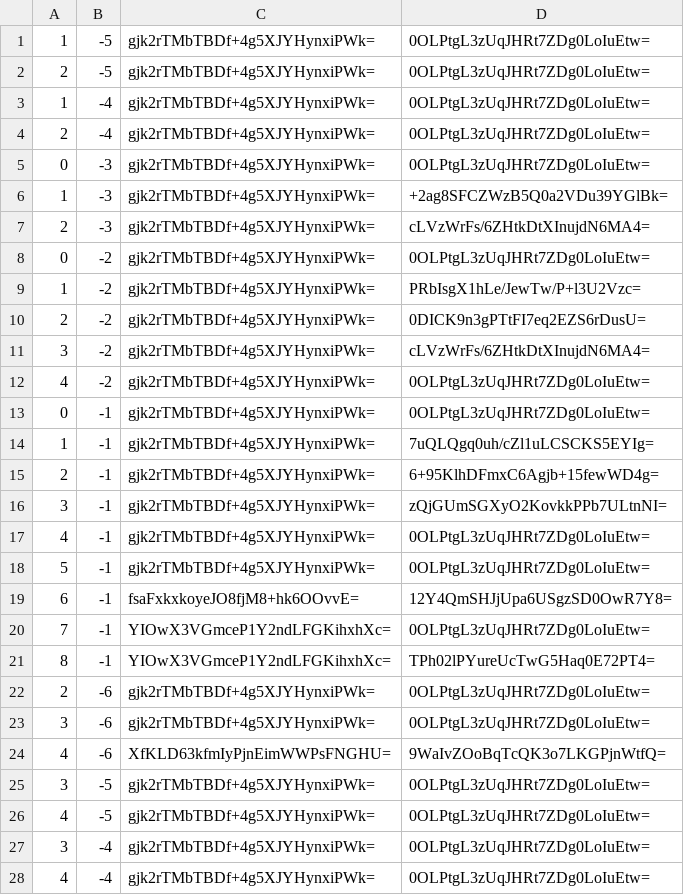
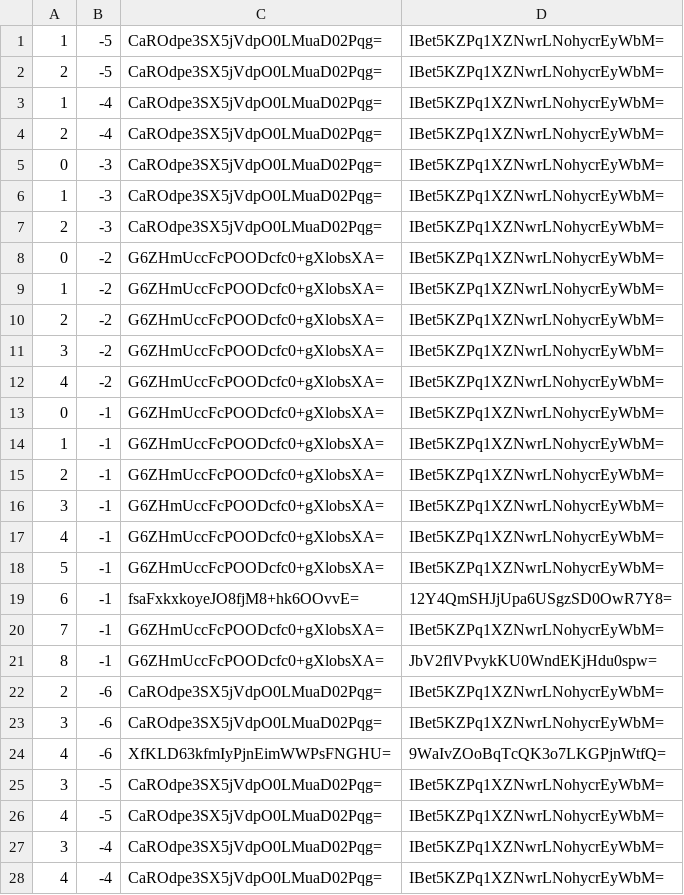
Before and after one commit to counterfitninja/chilled-end, a CSV file: tiles/zoom.-1/metadata/k.0.-1.csv, drawn as a sheet; only a part is shown; the diff covers the shown part only.

```diff
--- a/tiles/zoom.-1/metadata/k.0.-1.csv
+++ b/tiles/zoom.-1/metadata/k.0.-1.csv
@@ -1,28 +1,28 @@
-1,-5,gjk2rTMbTBDf+4g5XJYHynxiPWk=,0OLPtgL3zUqJHRt7ZDg0LoIuEtw=
-2,-5,gjk2rTMbTBDf+4g5XJYHynxiPWk=,0OLPtgL3zUqJHRt7ZDg0LoIuEtw=
-1,-4,gjk2rTMbTBDf+4g5XJYHynxiPWk=,0OLPtgL3zUqJHRt7ZDg0LoIuEtw=
-2,-4,gjk2rTMbTBDf+4g5XJYHynxiPWk=,0OLPtgL3zUqJHRt7ZDg0LoIuEtw=
-0,-3,gjk2rTMbTBDf+4g5XJYHynxiPWk=,0OLPtgL3zUqJHRt7ZDg0LoIuEtw=
-1,-3,gjk2rTMbTBDf+4g5XJYHynxiPWk=,+2ag8SFCZWzB5Q0a2VDu39YGlBk=
-2,-3,gjk2rTMbTBDf+4g5XJYHynxiPWk=,cLVzWrFs/6ZHtkDtXInujdN6MA4=
-0,-2,gjk2rTMbTBDf+4g5XJYHynxiPWk=,0OLPtgL3zUqJHRt7ZDg0LoIuEtw=
-1,-2,gjk2rTMbTBDf+4g5XJYHynxiPWk=,PRbIsgX1hLe/JewTw/P+l3U2Vzc=
-2,-2,gjk2rTMbTBDf+4g5XJYHynxiPWk=,0DICK9n3gPTtFI7eq2EZS6rDusU=
-3,-2,gjk2rTMbTBDf+4g5XJYHynxiPWk=,cLVzWrFs/6ZHtkDtXInujdN6MA4=
-4,-2,gjk2rTMbTBDf+4g5XJYHynxiPWk=,0OLPtgL3zUqJHRt7ZDg0LoIuEtw=
-0,-1,gjk2rTMbTBDf+4g5XJYHynxiPWk=,0OLPtgL3zUqJHRt7ZDg0LoIuEtw=
-1,-1,gjk2rTMbTBDf+4g5XJYHynxiPWk=,7uQLQgq0uh/cZl1uLCSCKS5EYIg=
-2,-1,gjk2rTMbTBDf+4g5XJYHynxiPWk=,6+95KlhDFmxC6Agjb+15fewWD4g=
-3,-1,gjk2rTMbTBDf+4g5XJYHynxiPWk=,zQjGUmSGXyO2KovkkPPb7ULtnNI=
-4,-1,gjk2rTMbTBDf+4g5XJYHynxiPWk=,0OLPtgL3zUqJHRt7ZDg0LoIuEtw=
-5,-1,gjk2rTMbTBDf+4g5XJYHynxiPWk=,0OLPtgL3zUqJHRt7ZDg0LoIuEtw=
+1,-5,CaROdpe3SX5jVdpO0LMuaD02Pqg=,IBet5KZPq1XZNwrLNohycrEyWbM=
+2,-5,CaROdpe3SX5jVdpO0LMuaD02Pqg=,IBet5KZPq1XZNwrLNohycrEyWbM=
+1,-4,CaROdpe3SX5jVdpO0LMuaD02Pqg=,IBet5KZPq1XZNwrLNohycrEyWbM=
+2,-4,CaROdpe3SX5jVdpO0LMuaD02Pqg=,IBet5KZPq1XZNwrLNohycrEyWbM=
+0,-3,CaROdpe3SX5jVdpO0LMuaD02Pqg=,IBet5KZPq1XZNwrLNohycrEyWbM=
+1,-3,CaROdpe3SX5jVdpO0LMuaD02Pqg=,IBet5KZPq1XZNwrLNohycrEyWbM=
+2,-3,CaROdpe3SX5jVdpO0LMuaD02Pqg=,IBet5KZPq1XZNwrLNohycrEyWbM=
+0,-2,G6ZHmUccFcPOODcfc0+gXlobsXA=,IBet5KZPq1XZNwrLNohycrEyWbM=
+1,-2,G6ZHmUccFcPOODcfc0+gXlobsXA=,IBet5KZPq1XZNwrLNohycrEyWbM=
+2,-2,G6ZHmUccFcPOODcfc0+gXlobsXA=,IBet5KZPq1XZNwrLNohycrEyWbM=
+3,-2,G6ZHmUccFcPOODcfc0+gXlobsXA=,IBet5KZPq1XZNwrLNohycrEyWbM=
+4,-2,G6ZHmUccFcPOODcfc0+gXlobsXA=,IBet5KZPq1XZNwrLNohycrEyWbM=
+0,-1,G6ZHmUccFcPOODcfc0+gXlobsXA=,IBet5KZPq1XZNwrLNohycrEyWbM=
+1,-1,G6ZHmUccFcPOODcfc0+gXlobsXA=,IBet5KZPq1XZNwrLNohycrEyWbM=
+2,-1,G6ZHmUccFcPOODcfc0+gXlobsXA=,IBet5KZPq1XZNwrLNohycrEyWbM=
+3,-1,G6ZHmUccFcPOODcfc0+gXlobsXA=,IBet5KZPq1XZNwrLNohycrEyWbM=
+4,-1,G6ZHmUccFcPOODcfc0+gXlobsXA=,IBet5KZPq1XZNwrLNohycrEyWbM=
+5,-1,G6ZHmUccFcPOODcfc0+gXlobsXA=,IBet5KZPq1XZNwrLNohycrEyWbM=
 6,-1,fsaFxkxkoyeJO8fjM8+hk6OOvvE=,12Y4QmSHJjUpa6USgzSD0OwR7Y8=
-7,-1,YIOwX3VGmceP1Y2ndLFGKihxhXc=,0OLPtgL3zUqJHRt7ZDg0LoIuEtw=
-8,-1,YIOwX3VGmceP1Y2ndLFGKihxhXc=,TPh02lPYureUcTwG5Haq0E72PT4=
-2,-6,gjk2rTMbTBDf+4g5XJYHynxiPWk=,0OLPtgL3zUqJHRt7ZDg0LoIuEtw=
-3,-6,gjk2rTMbTBDf+4g5XJYHynxiPWk=,0OLPtgL3zUqJHRt7ZDg0LoIuEtw=
+7,-1,G6ZHmUccFcPOODcfc0+gXlobsXA=,IBet5KZPq1XZNwrLNohycrEyWbM=
+8,-1,G6ZHmUccFcPOODcfc0+gXlobsXA=,JbV2flVPvykKU0WndEKjHdu0spw=
+2,-6,CaROdpe3SX5jVdpO0LMuaD02Pqg=,IBet5KZPq1XZNwrLNohycrEyWbM=
+3,-6,CaROdpe3SX5jVdpO0LMuaD02Pqg=,IBet5KZPq1XZNwrLNohycrEyWbM=
 4,-6,XfKLD63kfmIyPjnEimWWPsFNGHU=,9WaIvZOoBqTcQK3o7LKGPjnWtfQ=
-3,-5,gjk2rTMbTBDf+4g5XJYHynxiPWk=,0OLPtgL3zUqJHRt7ZDg0LoIuEtw=
-4,-5,gjk2rTMbTBDf+4g5XJYHynxiPWk=,0OLPtgL3zUqJHRt7ZDg0LoIuEtw=
-3,-4,gjk2rTMbTBDf+4g5XJYHynxiPWk=,0OLPtgL3zUqJHRt7ZDg0LoIuEtw=
-4,-4,gjk2rTMbTBDf+4g5XJYHynxiPWk=,0OLPtgL3zUqJHRt7ZDg0LoIuEtw=
+3,-5,CaROdpe3SX5jVdpO0LMuaD02Pqg=,IBet5KZPq1XZNwrLNohycrEyWbM=
+4,-5,CaROdpe3SX5jVdpO0LMuaD02Pqg=,IBet5KZPq1XZNwrLNohycrEyWbM=
+3,-4,CaROdpe3SX5jVdpO0LMuaD02Pqg=,IBet5KZPq1XZNwrLNohycrEyWbM=
+4,-4,CaROdpe3SX5jVdpO0LMuaD02Pqg=,IBet5KZPq1XZNwrLNohycrEyWbM=
```
Also changed, not shown: 84 edited cells elsewhere in this file, tiles/zoom.-1/metadata/k.-1.-1.csv, tiles/zoom.-1/metadata/k.-1.0.csv, 32 other files.
